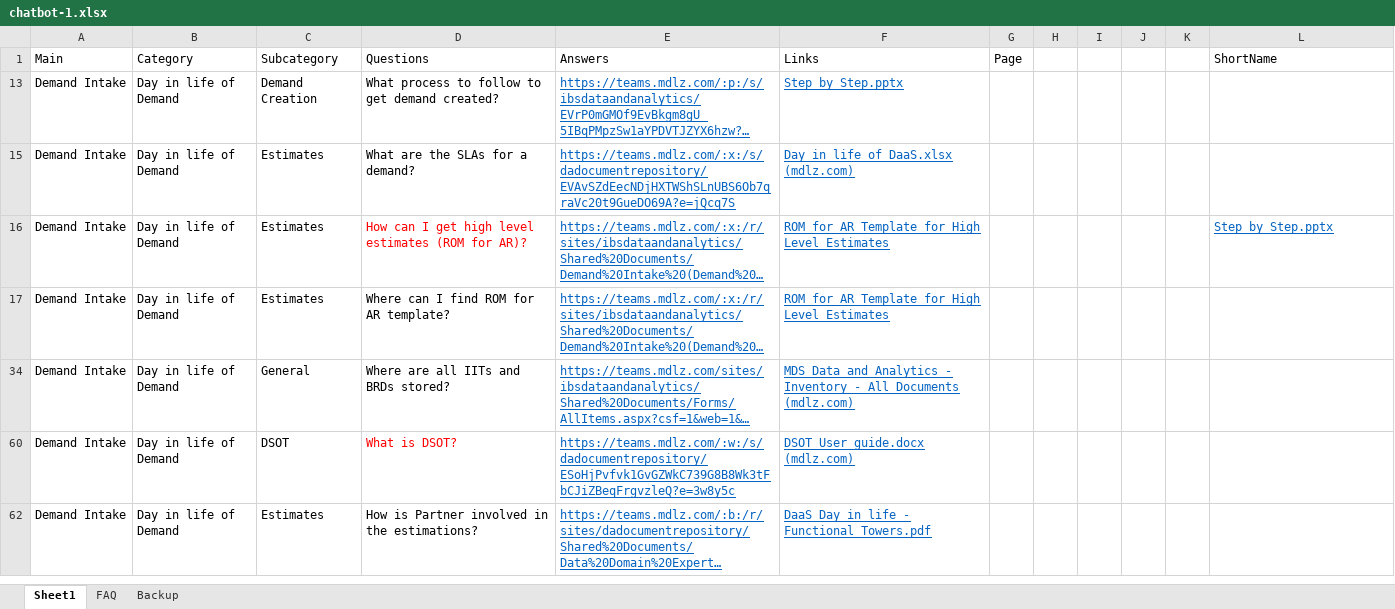
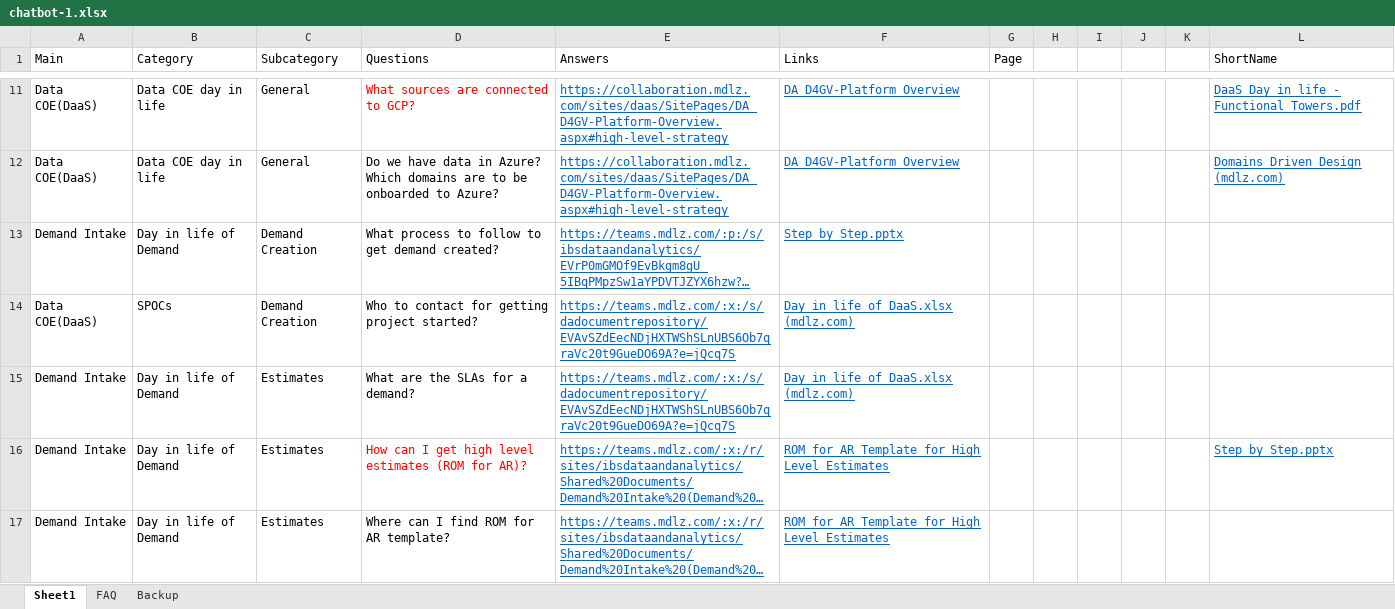
Before and after one commit to AthulB/datahub_chatbot, an Excel workbook: data/chatbot-1.xlsx, sheet Sheet1, drawn as a sheet; only a part is shown, gaps mark what is left out; the shorter side is filled out with more unchanged rows; long unchanged cells end in …; values as stored, in another font and other column widths than the file's, no borders; the diff covers the shown part only; the diff names each change by its address in the sheet, - before the commit and + after, or states it on an @@ line.

Commit message:
Added additional questions

```diff
--- a/data/chatbot-1.xlsx (sheet Sheet1)
+++ b/data/chatbot-1.xlsx (sheet Sheet1)
@@ row 11 unhidden: Data COE(DaaS) | Data COE day in life | General | What sources are connected to GCP? | https://collaboration.mdlz.com/sites/daas/SitePages/DA_D4GV-Platform-Overview.aspx#high-level-strategy | DA_D4GV-Platform Overview |  |  |  |  |  | DaaS Day in life - Functional Towers.pdf @@
@@ row 12 unhidden: Data COE(DaaS) | Data COE day in life | General | Do we have data in Azure? Which domains are to be onboarded to Azure? | https://collaboration.mdlz.com/sites/daas/SitePages/DA_D4GV-Platform-Overview.aspx#high-level-strategy | DA_D4GV-Platform Overview |  |  |  |  |  | Domains Driven Design (mdlz.com) @@
@@ row 14 unhidden: Data COE(DaaS) | SPOCs | Demand Creation | Who to contact for getting project started? | https://teams.mdlz.com/:x:/s/dadocumentrepository/EVAvSZdEecNDjHXTWShSLnUBS6Ob7qraVc20t9GueDO69A?e=jQcq7S | Day in life of DaaS.xlsx (mdlz.com) @@
```
Also changed, not shown: 39 added rows and 90 hidden or unhidden rows elsewhere in this sheet, hidden cells.
